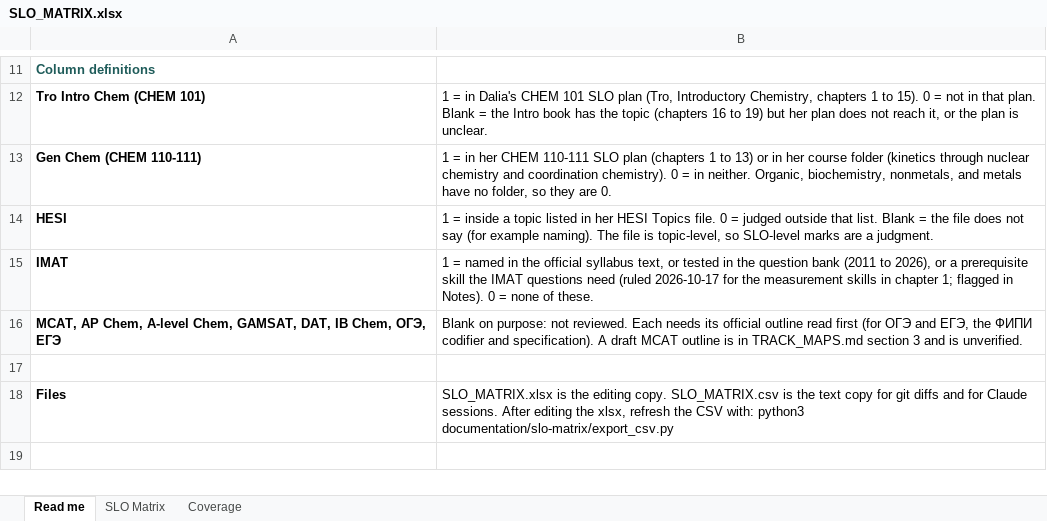
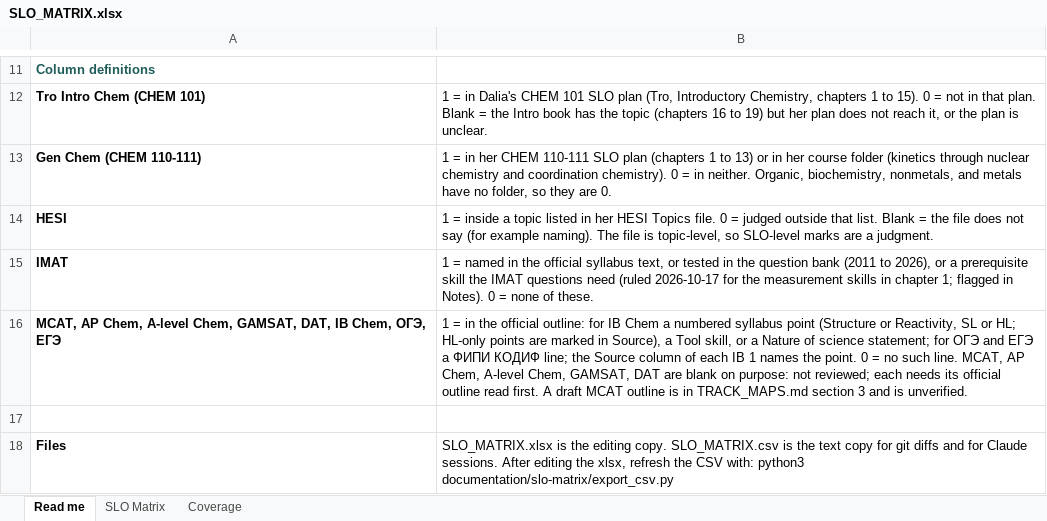
Before and after one commit to chem-coder/chem-games, an Excel workbook: documentation/slo-matrix/SLO_MATRIX.xlsx, sheet Read me, drawn as a sheet; only a part is shown, gaps mark what is left out; values as stored, in another font and other column widths than the file's, no borders; the diff names each change by its address in the sheet, - before the commit and + after, or states it on an @@ line.

```diff
--- a/documentation/slo-matrix/SLO_MATRIX.xlsx (sheet Read me)
+++ b/documentation/slo-matrix/SLO_MATRIX.xlsx (sheet Read me)
-B16: Blank on purpose: not reviewed. Each needs its official outline read first (for ОГЭ and ЕГЭ, the ФИПИ codifier and specification). A draft…
+B16: 1 = in the official outline: for IB Chem a numbered syllabus point (Structure or Reactivity, SL or HL; HL-only points are marked in Source), a Tool skill, or a Nature of science statement; for ОГЭ and ЕГЭ a ФИПИ КОДИФ line; the Source column of each IB 1 names the point. 0 = no such line. MCAT, AP Chem, A-level Chem, GAMSAT, DAT are blank on purpose: not reviewed; each needs its official outline read first. A draft…
```
Also changed, not shown: sheet SLO Matrix, 2 other files.
